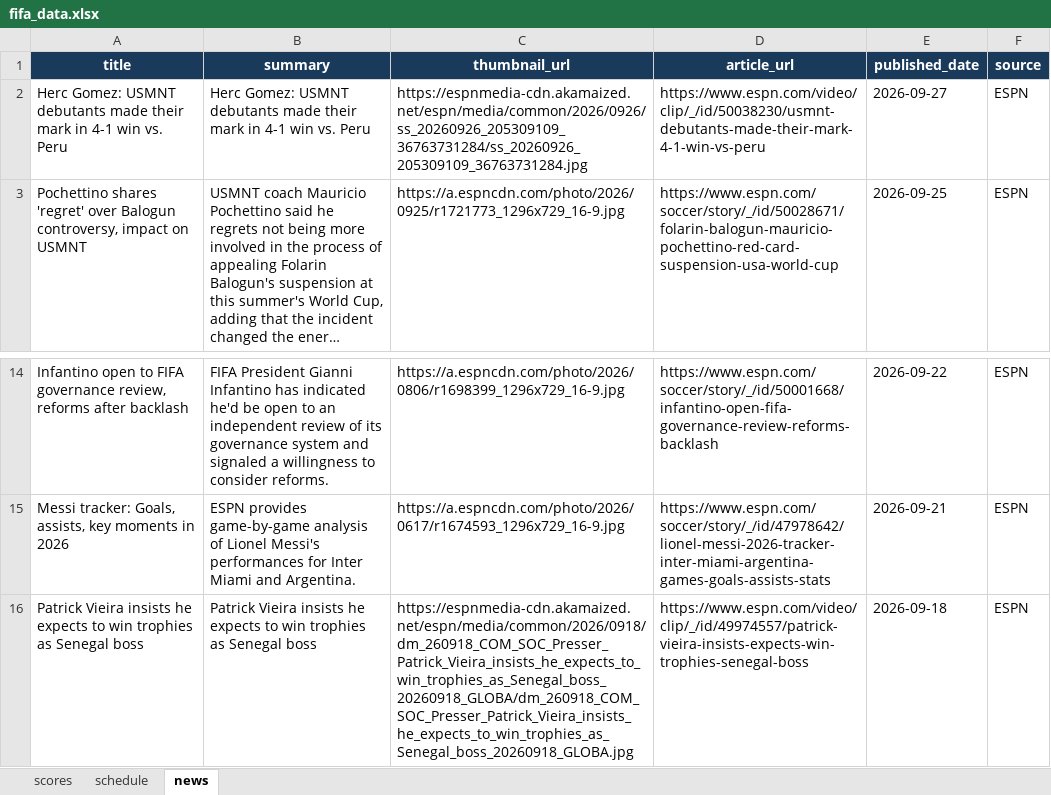
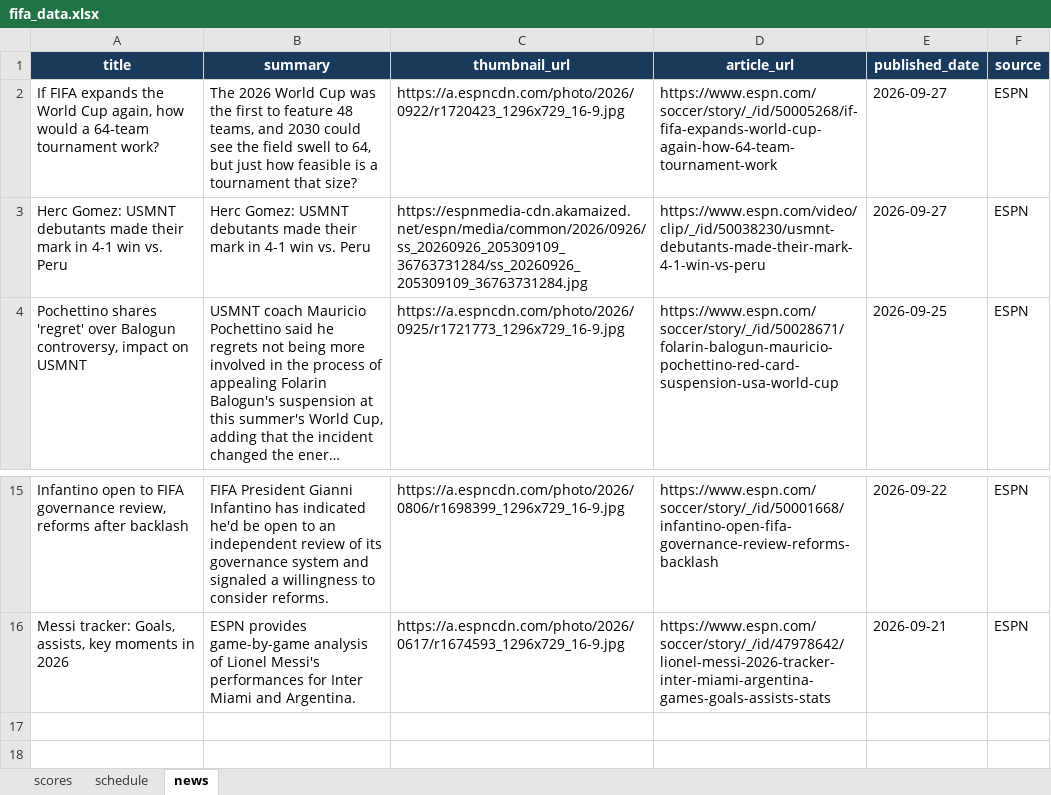
Before and after one commit to bibhu2020/media, an Excel workbook: fifa/fifa_data.xlsx, sheet news, drawn as a sheet; only a part is shown, gaps mark what is left out; long unchanged cells end in …; values as stored, in another font and other column widths than the file's, no borders; removed rows and columns are numbered as before the commit, all else as after; the diff names each change by its address in the sheet, - before the commit and + after, or states it on an @@ line.

Commit message:
chore: update FIFA World Cup 2026 data

```diff
--- a/fifa/fifa_data.xlsx (sheet news)
+++ b/fifa/fifa_data.xlsx (sheet news)
+row 2: If FIFA expands the World Cup again, how would a 64-team tournament work? | The 2026 World Cup was the first to feature 48 teams, and 2030 could see the field swell to 64, but just how feasible is a tournament that size? | https://a.espncdn.com/photo/2026/0922/r1720423_1296x729_16-9.jpg | https://www.espn.com/soccer/story/_/id/50005268/if-fifa-expands-world-cup-again-how-64-team-tournament-work | 2026-09-27 | ESPN
-row 16: Patrick Vieira insists he expects to win trophies as Senegal boss | Patrick Vieira insists he expects to win trophies as Senegal boss | https://espnmedia-cdn.akamaized.net/espn/media/common/2026/0918/dm_260918_COM_SOC_Presser_Patrick_Vieira_insists_he_expects_to_win_trophies_as_Senegal_boss_20260918_GLOBA/dm_260918_COM_SOC_Presser_Patrick_Vieira_insists_he_expects_to_win_trophies_as_Senegal_boss_20260918_GLOBA.jpg | https://www.espn.com/video/clip/_/id/49974557/patrick-vieira-insists-expects-win-trophies-senegal-boss | 2026-09-18 | ESPN
```
